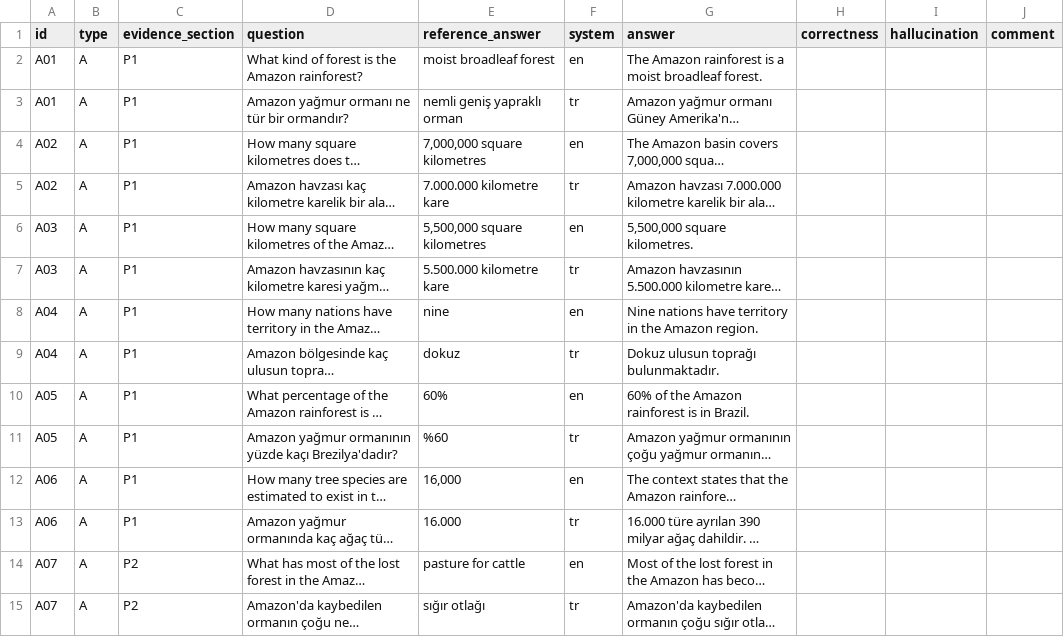
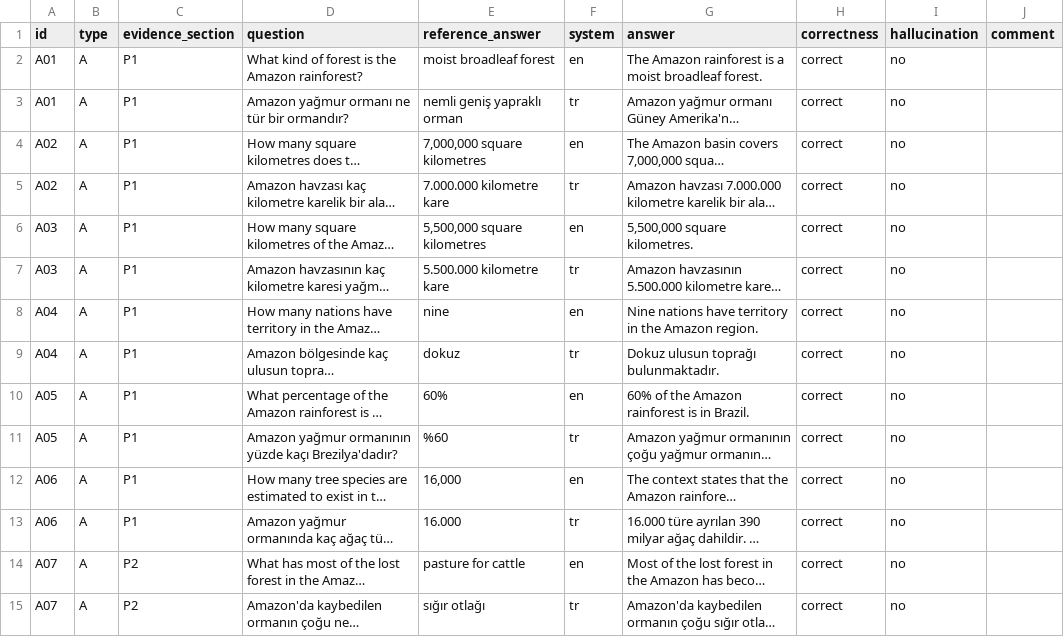
Before and after one commit to rag-project-team/rag-benchmark, a CSV file: results/amazon_tr_vs_en/labels/labels_ekin.csv, drawn as a sheet; only a part is shown; long unchanged cells end in …; the diff covers the shown part only; the diff names each change by its address in the sheet, - before the commit and + after, or states it on an @@ line.

Commit message:
Complete Amazon TR and EN labeling

```diff
--- a/results/amazon_tr_vs_en/labels/labels_ekin.csv
+++ b/results/amazon_tr_vs_en/labels/labels_ekin.csv
-H2:H15 (correctness): (empty)
+H2:H15 (correctness): correct
-I2:I15 (hallucination): (empty)
+I2:I15 (hallucination): no
```
Also changed, not shown: 76 edited cells elsewhere in this file.
